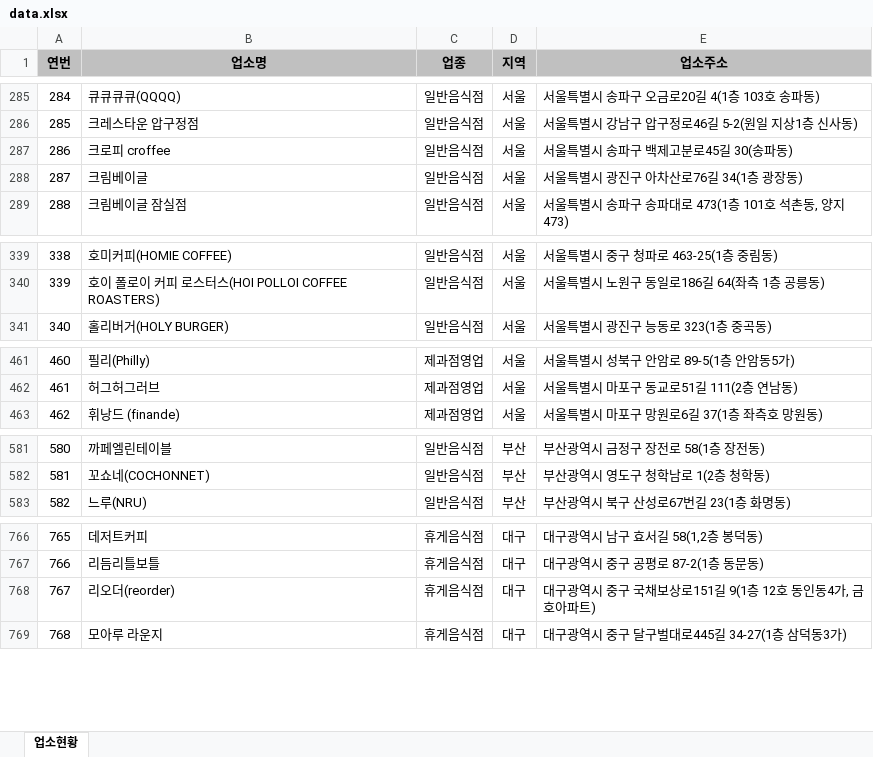
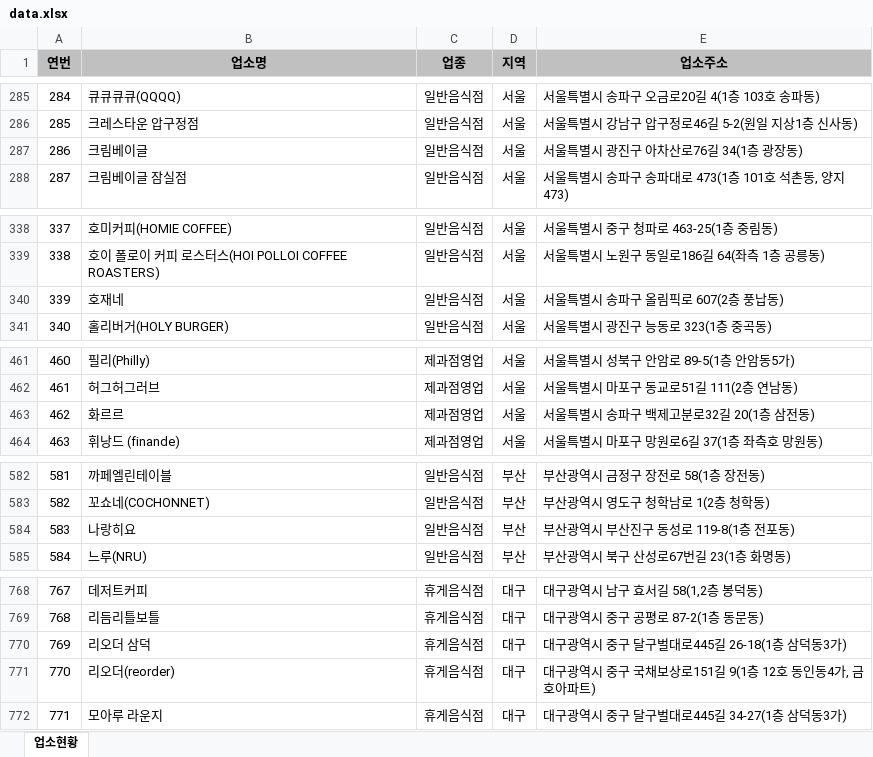
Before and after one commit to mumuabba/mumu_search, an Excel workbook: data.xlsx, sheet 업소현황, drawn as a sheet; only a part is shown, gaps mark what is left out; values as stored, in another font and other column widths than the file's, no borders; removed rows and columns are numbered as before the commit, all else as after; the diff covers the shown part only; the diff names each change by its address in the sheet, - before the commit and + after, or states it on an @@ line.

```diff
--- a/data.xlsx (sheet 업소현황)
+++ b/data.xlsx (sheet 업소현황)
-row 287: 286 | 크로피 croffee | 일반음식점 | 서울 | 서울특별시 송파구 백제고분로45길 30(송파동)
@@ column A (연번) renumbered between rows 287 and 2411 @@
+row 340: 339 | 호재네 | 일반음식점 | 서울 | 서울특별시 송파구 올림픽로 607(2층 풍납동)
+row 463: 462 | 화르르 | 제과점영업 | 서울 | 서울특별시 송파구 백제고분로32길 20(1층 삼전동)
+row 584: 583 | 나랑히요 | 일반음식점 | 부산 | 부산광역시 부산진구 동성로 119-8(1층 전포동)
+row 770: 769 | 리오더 삼덕 | 휴게음식점 | 대구 | 대구광역시 중구 달구벌대로445길 26-18(1층 삼덕동3가)
```
Also changed, not shown: 5 added rows and 1 moved row elsewhere in this sheet, 2 other files.
